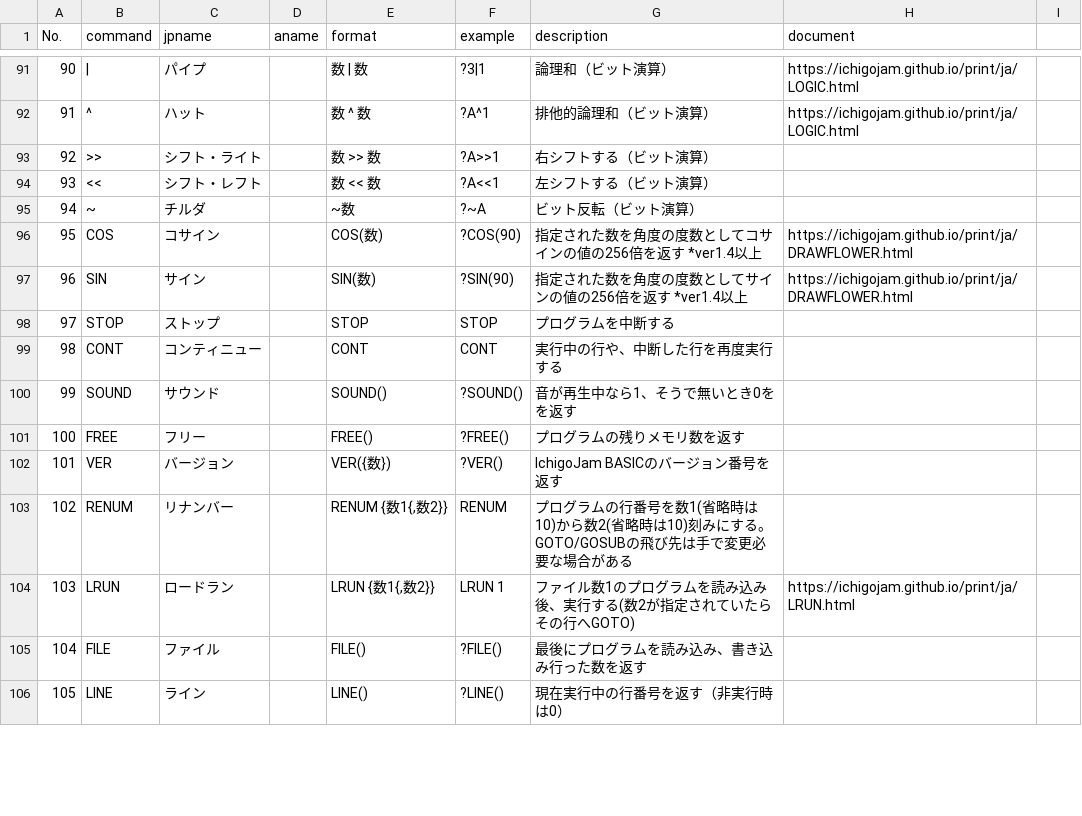
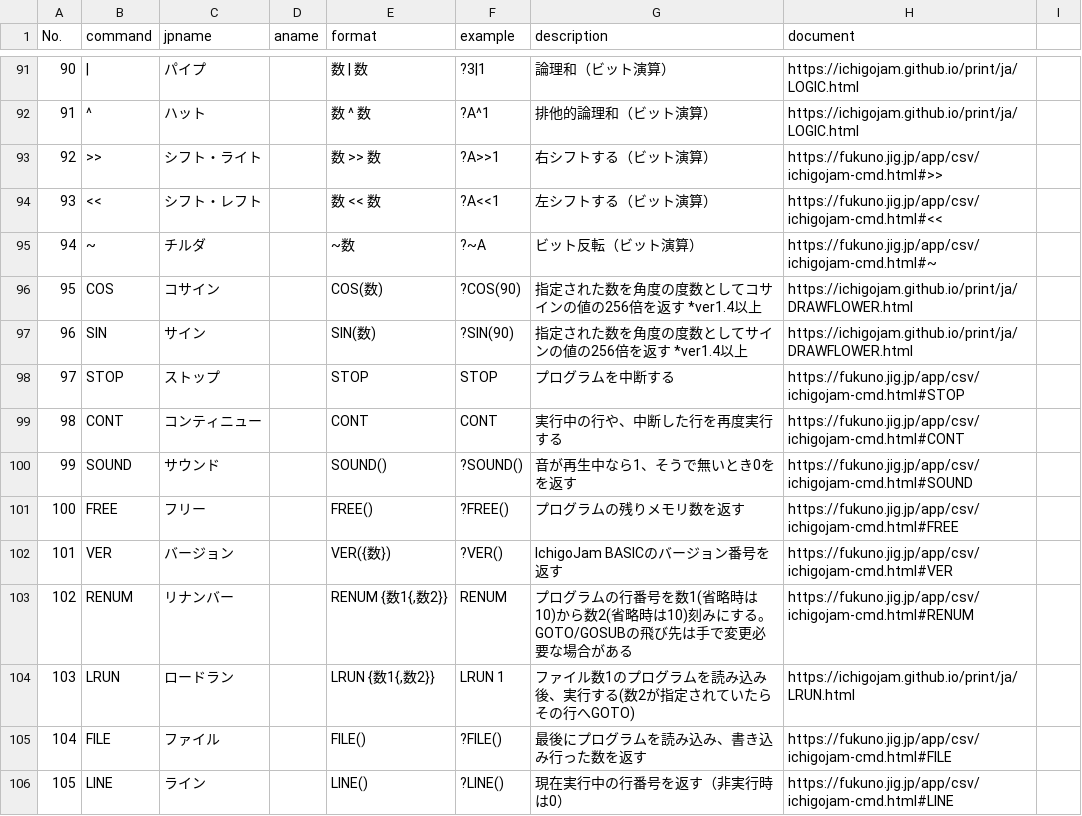
Before and after one commit to shoichi1031da/ichigojam-line-bot-api, a CSV file: public/ichigojam_reference.csv, drawn as a sheet; only a part is shown, gaps mark what is left out; the diff covers the shown part only.

Commit message:
aplay to get method from ichigojam

```diff
--- a/public/ichigojam_reference.csv
+++ b/public/ichigojam_reference.csv
@@ -92,15 +92,15 @@
 91,^,ハット,,数 ^ 数,?A^1,排他的論理和（ビット演算）,https://ichigojam.github.io/print/ja/LOGIC.html,
-92,>>,シフト・ライト,,数 >> 数,?A>>1,右シフトする（ビット演算）,,
-93,<<,シフト・レフト,,数 << 数,?A<<1,左シフトする（ビット演算）,,
-94,~,チルダ,,~数,?~A,ビット反転（ビット演算）,,
+92,>>,シフト・ライト,,数 >> 数,?A>>1,右シフトする（ビット演算）,https://fukuno.jig.jp/app/csv/ichigojam-cmd.html#>>,
+93,<<,シフト・レフト,,数 << 数,?A<<1,左シフトする（ビット演算）,https://fukuno.jig.jp/app/csv/ichigojam-cmd.html#<<,
+94,~,チルダ,,~数,?~A,ビット反転（ビット演算）,https://fukuno.jig.jp/app/csv/ichigojam-cmd.html#~,
 95,COS,コサイン,,COS(数),?COS(90),指定された数を角度の度数としてコサインの値の256倍を返す *ver1.4以上,https://ichigojam.github.io/print/ja/DRAWFLOWER.html,
 96,SIN,サイン,,SIN(数),?SIN(90),指定された数を角度の度数としてサインの値の256倍を返す *ver1.4以上,https://ichigojam.github.io/print/ja/DRAWFLOWER.html,
-97,STOP,ストップ,,STOP,STOP,プログラムを中断する,,
-98,CONT,コンティニュー,,CONT,CONT,実行中の行や、中断した行を再度実行する,,
-99,SOUND,サウンド,,SOUND(),?SOUND(),音が再生中なら1、そうで無いとき0をを返す,,
-100,FREE,フリー,,FREE(),?FREE(),プログラムの残りメモリ数を返す,,
-101,VER,バージョン,,VER({数}),?VER(),IchigoJam BASICのバージョン番号を返す,,
-102,RENUM,リナンバー,,"RENUM {数1{,数2}}",RENUM,プログラムの行番号を数1(省略時は10)から数2(省略時は10)刻みにする。GOTO/GOSUBの飛び先は手で変更必要な場合がある,,
+97,STOP,ストップ,,STOP,STOP,プログラムを中断する,https://fukuno.jig.jp/app/csv/ichigojam-cmd.html#STOP,
+98,CONT,コンティニュー,,CONT,CONT,実行中の行や、中断した行を再度実行する,https://fukuno.jig.jp/app/csv/ichigojam-cmd.html#CONT,
+99,SOUND,サウンド,,SOUND(),?SOUND(),音が再生中なら1、そうで無いとき0をを返す,https://fukuno.jig.jp/app/csv/ichigojam-cmd.html#SOUND,
+100,FREE,フリー,,FREE(),?FREE(),プログラムの残りメモリ数を返す,https://fukuno.jig.jp/app/csv/ichigojam-cmd.html#FREE,
+101,VER,バージョン,,VER({数}),?VER(),IchigoJam BASICのバージョン番号を返す,https://fukuno.jig.jp/app/csv/ichigojam-cmd.html#VER,
+102,RENUM,リナンバー,,"RENUM {数1{,数2}}",RENUM,プログラムの行番号を数1(省略時は10)から数2(省略時は10)刻みにする。GOTO/GOSUBの飛び先は手で変更必要な場合がある,https://fukuno.jig.jp/app/csv/ichigojam-cmd.html#RENUM,
 103,LRUN,ロードラン,,"LRUN {数1{,数2}}",LRUN 1,ファイル数1のプログラムを読み込み後、実行する(数2が指定されていたらその行へGOTO),https://ichigojam.github.io/print/ja/LRUN.html,
-104,FILE,ファイル,,FILE(),?FILE(),最後にプログラムを読み込み、書き込み行った数を返す,,
-105,LINE,ライン,,LINE(),?LINE(),現在実行中の行番号を返す（非実行時は0）,,
+104,FILE,ファイル,,FILE(),?FILE(),最後にプログラムを読み込み、書き込み行った数を返す,https://fukuno.jig.jp/app/csv/ichigojam-cmd.html#FILE,
+105,LINE,ライン,,LINE(),?LINE(),現在実行中の行番号を返す（非実行時は0）,https://fukuno.jig.jp/app/csv/ichigojam-cmd.html#LINE,
```
Also changed, not shown: 78 edited cells elsewhere in this file, 1 other file.
